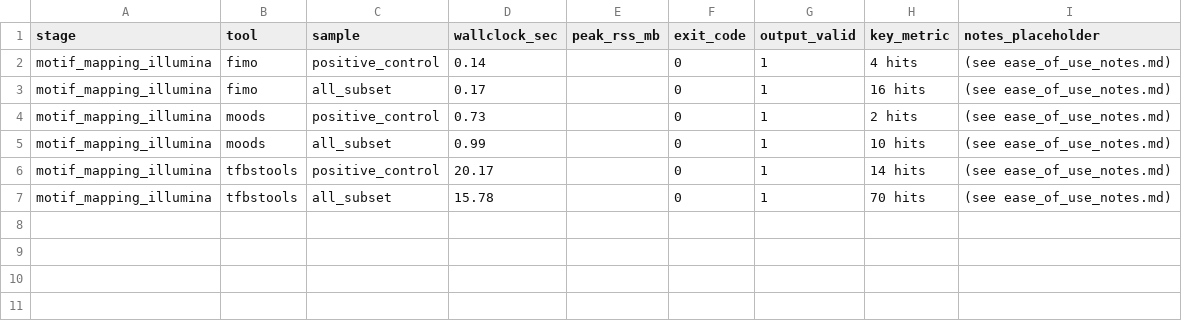
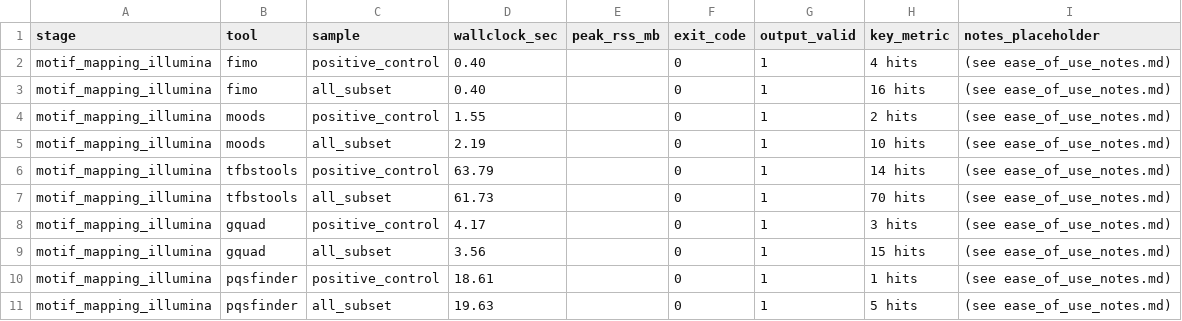
Before and after one commit to JNagawa/HIV-1-Proviral-U3_Region-Analysis--Subtypes-A1-D-and-Recombinants, a TSV file: results/motif_mapping/illumina/summary.tsv, drawn as a sheet.

```diff
--- a/results/motif_mapping/illumina/summary.tsv
+++ b/results/motif_mapping/illumina/summary.tsv
@@ -1,7 +1,11 @@
 stage	tool	sample	wallclock_sec	peak_rss_mb	exit_code	output_valid	key_metric	notes_placeholder
-motif_mapping_illumina	fimo	positive_control	0.14		0	1	4 hits	(see ease_of_use_notes.md)
-motif_mapping_illumina	fimo	all_subset	0.17		0	1	16 hits	(see ease_of_use_notes.md)
-motif_mapping_illumina	moods	positive_control	0.73		0	1	2 hits	(see ease_of_use_notes.md)
-motif_mapping_illumina	moods	all_subset	0.99		0	1	10 hits	(see ease_of_use_notes.md)
-motif_mapping_illumina	tfbstools	positive_control	20.17		0	1	14 hits	(see ease_of_use_notes.md)
-motif_mapping_illumina	tfbstools	all_subset	15.78		0	1	70 hits	(see ease_of_use_notes.md)
+motif_mapping_illumina	fimo	positive_control	0.40		0	1	4 hits	(see ease_of_use_notes.md)
+motif_mapping_illumina	fimo	all_subset	0.40		0	1	16 hits	(see ease_of_use_notes.md)
+motif_mapping_illumina	moods	positive_control	1.55		0	1	2 hits	(see ease_of_use_notes.md)
+motif_mapping_illumina	moods	all_subset	2.19		0	1	10 hits	(see ease_of_use_notes.md)
+motif_mapping_illumina	tfbstools	positive_control	63.79		0	1	14 hits	(see ease_of_use_notes.md)
+motif_mapping_illumina	tfbstools	all_subset	61.73		0	1	70 hits	(see ease_of_use_notes.md)
+motif_mapping_illumina	gquad	positive_control	4.17		0	1	3 hits	(see ease_of_use_notes.md)
+motif_mapping_illumina	gquad	all_subset	3.56		0	1	15 hits	(see ease_of_use_notes.md)
+motif_mapping_illumina	pqsfinder	positive_control	18.61		0	1	1 hits	(see ease_of_use_notes.md)
+motif_mapping_illumina	pqsfinder	all_subset	19.63		0	1	5 hits	(see ease_of_use_notes.md)
```
Also changed, not shown: results/biological_filtering/illumina/summary.tsv, results/msa/illumina/summary.tsv, 23 other files.
